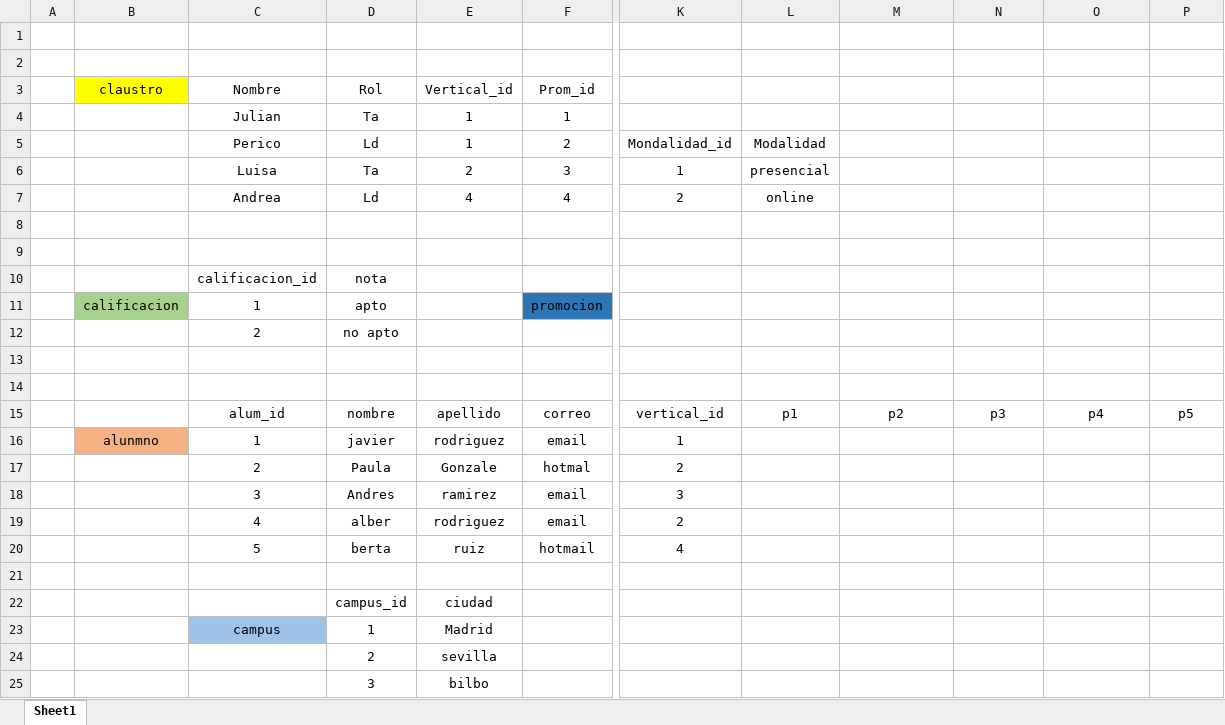
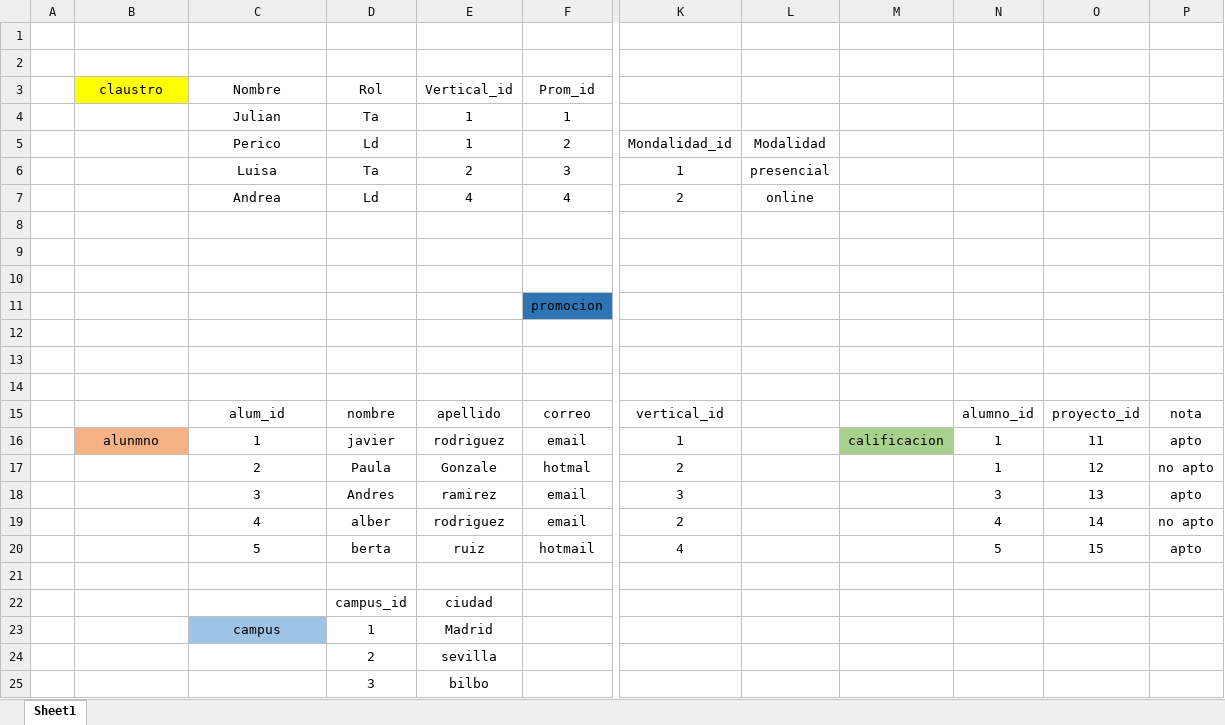
Before and after one commit to SortegaG/SQLite, an Excel workbook: Pruebas.xlsx, sheet Sheet1, drawn as a sheet; only a part is shown, gaps mark what is left out; values as stored, in another font and other column widths than the file's, no borders; the diff covers the shown part only; the diff names each change by its address in the sheet, - before the commit and + after, or states it on an @@ line.

Commit message:
Excell

```diff
--- a/Pruebas.xlsx (sheet Sheet1)
+++ b/Pruebas.xlsx (sheet Sheet1)
-C10 (Nombre): calificacion_id
+C10 (Nombre): (empty)
-D10 (Rol): nota
+D10 (Rol): (empty)
-B11 (claustro): calificacion
+B11 (claustro): (empty)
-B11 fill: #A9D18E
+B11 fill: none
-C11 (Nombre): 1
+C11 (Nombre): (empty)
-D11 (Rol): apto
+D11 (Rol): (empty)
-C12 (Nombre): 2
+C12 (Nombre): (empty)
-D12 (Rol): no apto
+D12 (Rol): (empty)
-L15: p1
+L15: (empty)
-M15: p2
+M15: (empty)
-N15: p3
+N15: alumno_id
-O15: p4
+O15: proyecto_id
-P15: p5
+P15: nota
-M16: (empty)
+M16: calificacion
-M16 fill: none
+M16 fill: #A9D18E
-N16:N17: (empty)
+N16:N17: 1
-O16: (empty)
+O16: 11
-P16: (empty)
+P16: apto
-O17: (empty)
+O17: 12
-P17: (empty)
+P17: no apto
-N18: (empty)
+N18: 3
-O18: (empty)
+O18: 13
-P18: (empty)
+P18: apto
-N19: (empty)
+N19: 4
-O19: (empty)
+O19: 14
-P19: (empty)
+P19: no apto
-N20: (empty)
+N20: 5
-O20: (empty)
+O20: 15
-P20: (empty)
+P20: apto
```
Also changed, not shown: 5 added rows, 1 removed row and 3 edited cells elsewhere in this sheet, 1 other file.
